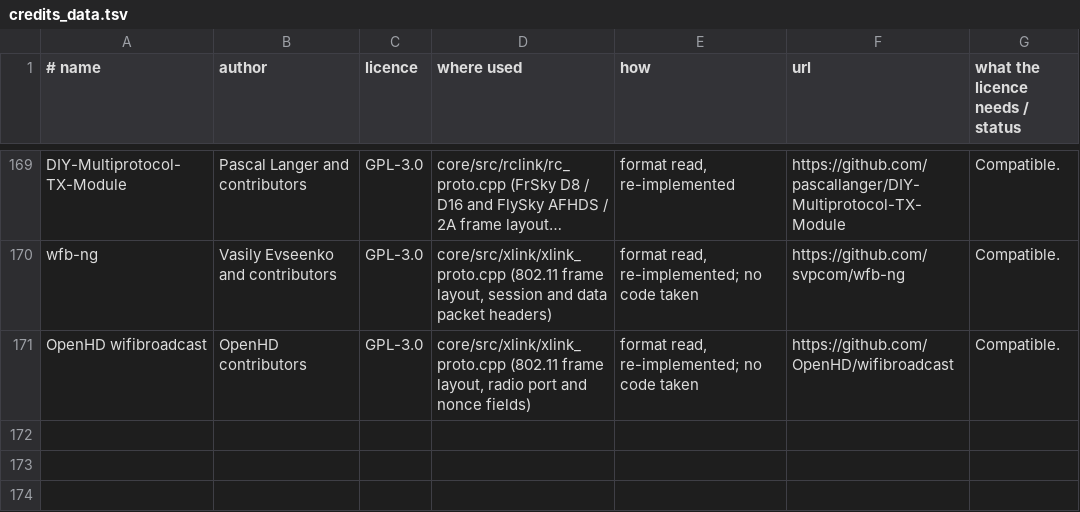
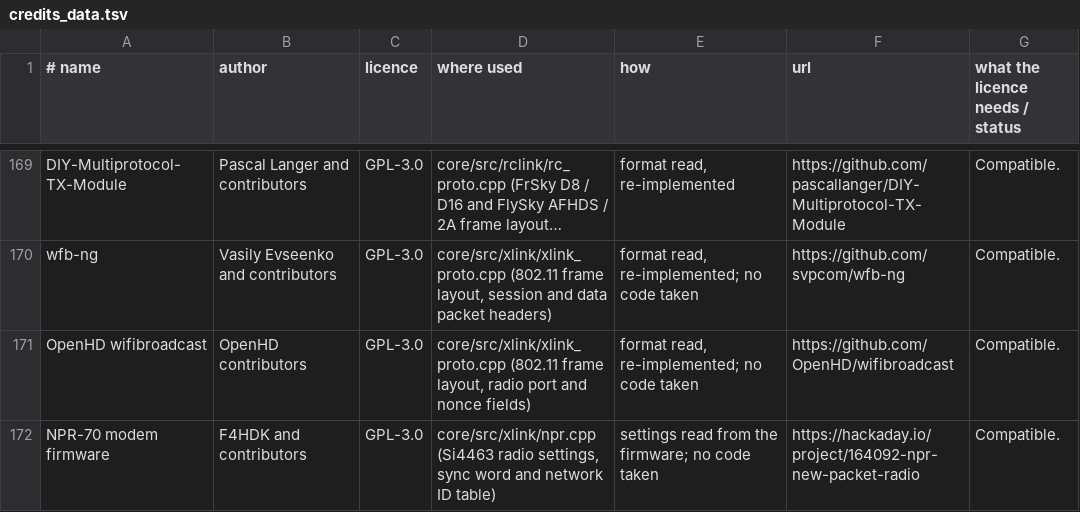
Before and after one commit to adswill/OnAir, a TSV file: tools/credits_data.tsv, drawn as a sheet; only a part is shown, gaps mark what is left out; long unchanged cells end in …; the diff names each change by its address in the sheet, - before the commit and + after, or states it on an @@ line.

```diff
--- a/tools/credits_data.tsv
+++ b/tools/credits_data.tsv
+row 172: NPR-70 modem firmware | F4HDK and contributors | GPL-3.0 | core/src/xlink/npr.cpp (Si4463 radio settings, sync word and network ID table) | settings read from the firmware; no code taken | https://hackaday.io/project/164092-npr-new-packet-radio | Compatible.
```
Also changed, not shown: 24 other files.
